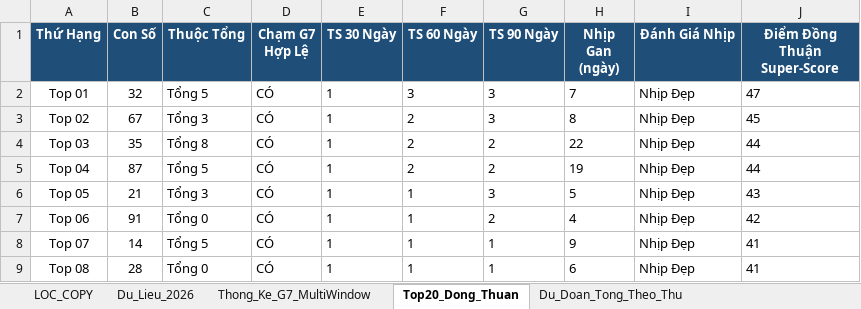
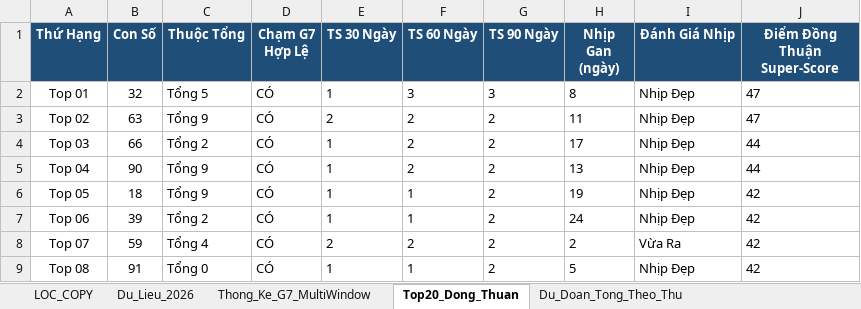
Before and after one commit to happiness2286-dot/logistic, an Excel workbook: Thong_Ke_G7_Va_Top20_XSMB_2026.xlsx, sheet Top20_Dong_Thuan, drawn as a sheet; only a part is shown; values as stored, in another font and other column widths than the file's, no borders; the diff covers the shown part only; the diff names each change by its address in the sheet, - before the commit and + after, or states it on an @@ line.

```diff
--- a/Thong_Ke_G7_Va_Top20_XSMB_2026.xlsx (sheet Top20_Dong_Thuan)
+++ b/Thong_Ke_G7_Va_Top20_XSMB_2026.xlsx (sheet Top20_Dong_Thuan)
-H2 (Nhịp Gan (ngày)): 7
+H2 (Nhịp Gan (ngày)): 8
-B3 (Con Số): 67
+B3 (Con Số): 63
-C3 (Thuộc Tổng): Tổng 3
+C3 (Thuộc Tổng): Tổng 9
-E3 (TS 30 Ngày): 1
+E3 (TS 30 Ngày): 2
-G3 (TS 90 Ngày): 3
+G3 (TS 90 Ngày): 2
-H3 (Nhịp Gan (ngày)): 8
+H3 (Nhịp Gan (ngày)): 11
-J3 (Điểm Đồng Thuận Super-Score): 45
+J3 (Điểm Đồng Thuận Super-Score): 47
-B4 (Con Số): 35
+B4 (Con Số): 66
-C4 (Thuộc Tổng): Tổng 8
+C4 (Thuộc Tổng): Tổng 2
-H4 (Nhịp Gan (ngày)): 22
+H4 (Nhịp Gan (ngày)): 17
-B5 (Con Số): 87
+B5 (Con Số): 90
-C5 (Thuộc Tổng): Tổng 5
+C5 (Thuộc Tổng): Tổng 9
-H5 (Nhịp Gan (ngày)): 19
+H5 (Nhịp Gan (ngày)): 13
-B6 (Con Số): 21
+B6 (Con Số): 18
-C6 (Thuộc Tổng): Tổng 3
+C6 (Thuộc Tổng): Tổng 9
-G6 (TS 90 Ngày): 3
+G6 (TS 90 Ngày): 2
-H6 (Nhịp Gan (ngày)): 5
+H6 (Nhịp Gan (ngày)): 19
-J6 (Điểm Đồng Thuận Super-Score): 43
+J6 (Điểm Đồng Thuận Super-Score): 42
-B7 (Con Số): 91
+B7 (Con Số): 39
-C7 (Thuộc Tổng): Tổng 0
+C7 (Thuộc Tổng): Tổng 2
-H7 (Nhịp Gan (ngày)): 4
+H7 (Nhịp Gan (ngày)): 24
-B8 (Con Số): 14
+B8 (Con Số): 59
-C8 (Thuộc Tổng): Tổng 5
+C8 (Thuộc Tổng): Tổng 4
-E8 (TS 30 Ngày): 1
+E8 (TS 30 Ngày): 2
-F8 (TS 60 Ngày): 1
+F8 (TS 60 Ngày): 2
-G8:G9 (TS 90 Ngày): 1
+G8:G9 (TS 90 Ngày): 2
-H8 (Nhịp Gan (ngày)): 9
+H8 (Nhịp Gan (ngày)): 2
-I8 (Đánh Giá Nhịp): Nhịp Đẹp
+I8 (Đánh Giá Nhịp): Vừa Ra
-J8:J9 (Điểm Đồng Thuận Super-Score): 41
+J8:J9 (Điểm Đồng Thuận Super-Score): 42
-B9 (Con Số): 28
+B9 (Con Số): 91
-H9 (Nhịp Gan (ngày)): 6
+H9 (Nhịp Gan (ngày)): 5
```
Also changed, not shown: 75 edited cells elsewhere in this sheet, sheet Lich_Su_Nuoi_Khung_3Ngay, sheet Dan_Ha_So_Nhip_Vang, sheet Thong_Ke_Nang_Cao_G7, sheet Du_Lieu_2026, sheet Thong_Ke_Dau_Duoi, sheet Thong_Ke_G7_MultiWindow, 2 more sheets, 9 other files.
